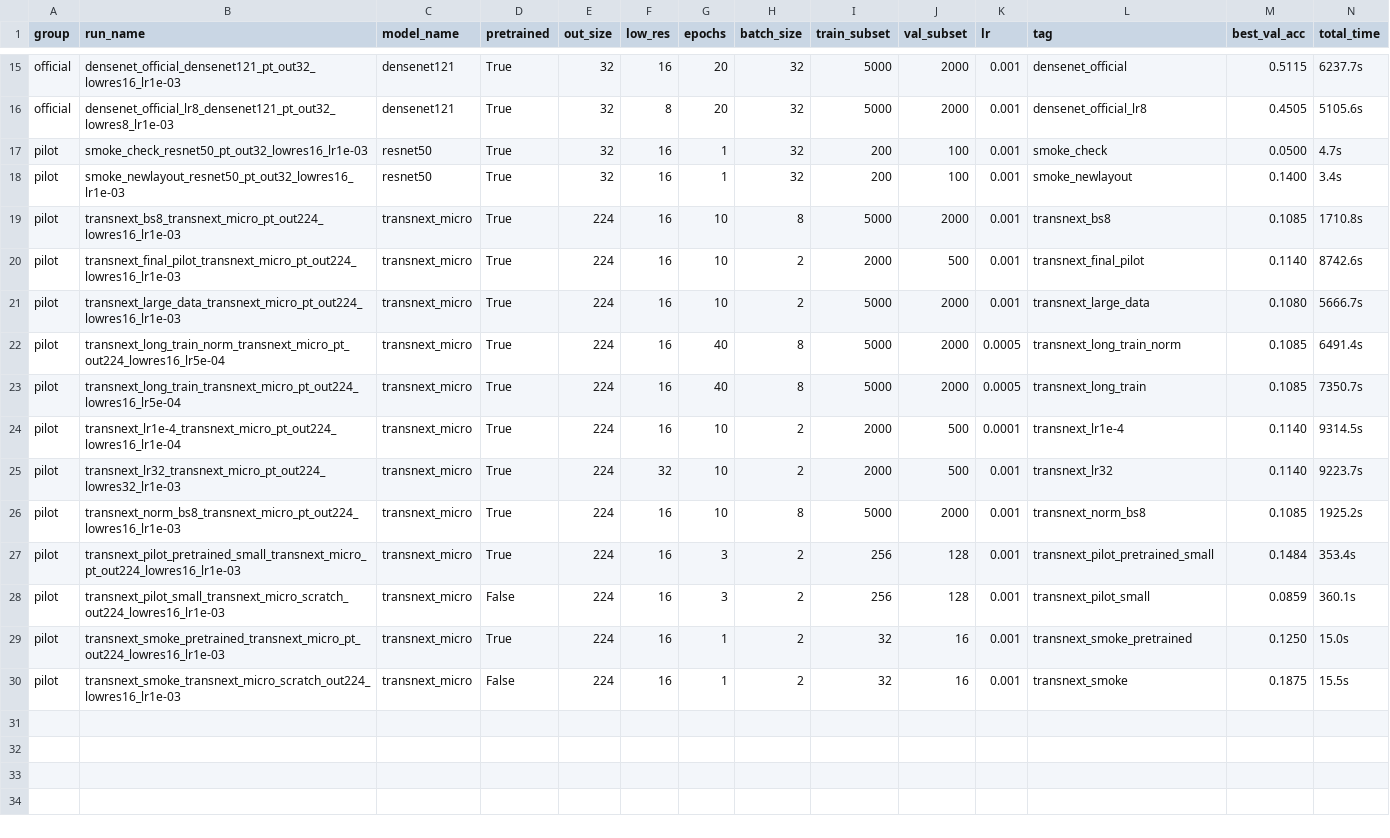
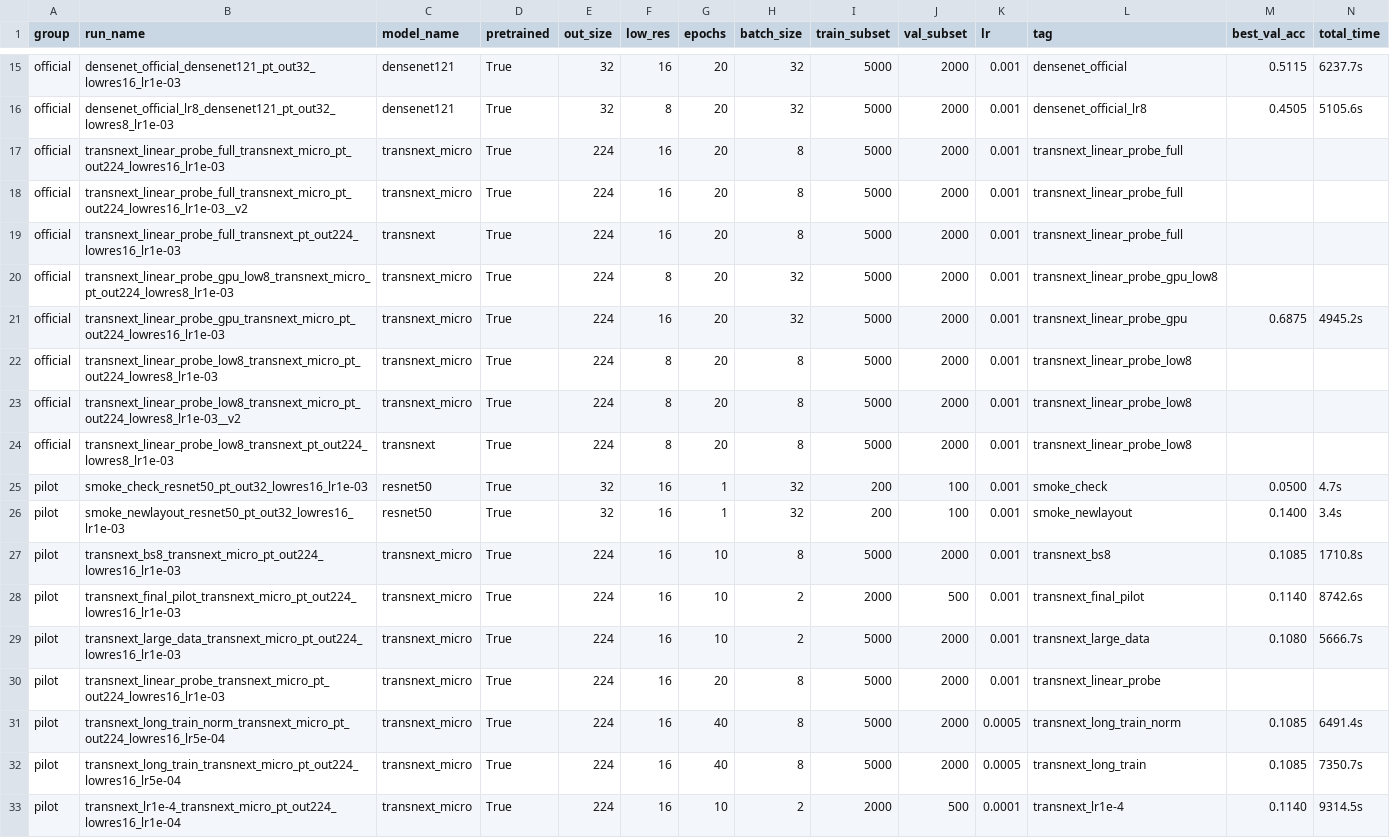
Before and after one commit to AnnDotan/Object-Classification-in-Low-Resolution-THz-Imagery--, a CSV file: artifacts/tables/run_summary.csv, drawn as a sheet; only a part is shown, gaps mark what is left out; the shorter side is filled out with more unchanged rows; rows hold the shown columns only; the diff names each change by its address in the sheet, - before the commit and + after, or states it on an @@ line.

```diff
--- a/artifacts/tables/run_summary.csv
+++ b/artifacts/tables/run_summary.csv
+row 17: official | transnext_linear_probe_full_transnext_micro_pt_out224_lowres16_lr1e-03 | transnext_micro | True | 224 | 16 | 20 | 8 | 5000 | 2000 | 0.001 | transnext_linear_probe_full
+row 18: official | transnext_linear_probe_full_transnext_micro_pt_out224_lowres16_lr1e-03__v2 | transnext_micro | True | 224 | 16 | 20 | 8 | 5000 | 2000 | 0.001 | transnext_linear_probe_full
+row 19: official | transnext_linear_probe_full_transnext_pt_out224_lowres16_lr1e-03 | transnext | True | 224 | 16 | 20 | 8 | 5000 | 2000 | 0.001 | transnext_linear_probe_full
+row 20: official | transnext_linear_probe_gpu_low8_transnext_micro_pt_out224_lowres8_lr1e-03 | transnext_micro | True | 224 | 8 | 20 | 32 | 5000 | 2000 | 0.001 | transnext_linear_probe_gpu_low8
+row 21: official | transnext_linear_probe_gpu_transnext_micro_pt_out224_lowres16_lr1e-03 | transnext_micro | True | 224 | 16 | 20 | 32 | 5000 | 2000 | 0.001 | transnext_linear_probe_gpu | 0.6875 | 4945.2s
+row 22: official | transnext_linear_probe_low8_transnext_micro_pt_out224_lowres8_lr1e-03 | transnext_micro | True | 224 | 8 | 20 | 8 | 5000 | 2000 | 0.001 | transnext_linear_probe_low8
+row 23: official | transnext_linear_probe_low8_transnext_micro_pt_out224_lowres8_lr1e-03__v2 | transnext_micro | True | 224 | 8 | 20 | 8 | 5000 | 2000 | 0.001 | transnext_linear_probe_low8
+row 24: official | transnext_linear_probe_low8_transnext_pt_out224_lowres8_lr1e-03 | transnext | True | 224 | 8 | 20 | 8 | 5000 | 2000 | 0.001 | transnext_linear_probe_low8
+row 30: pilot | transnext_linear_probe_transnext_micro_pt_out224_lowres16_lr1e-03 | transnext_micro | True | 224 | 16 | 20 | 8 | 5000 | 2000 | 0.001 | transnext_linear_probe
```
Also changed, not shown: artifacts/tables/plot_summary.csv, 12 other files.
